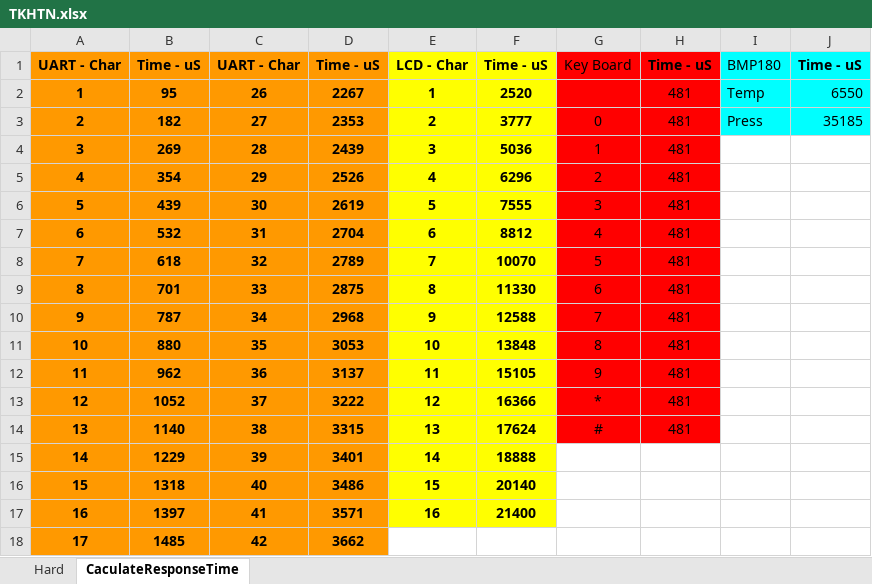
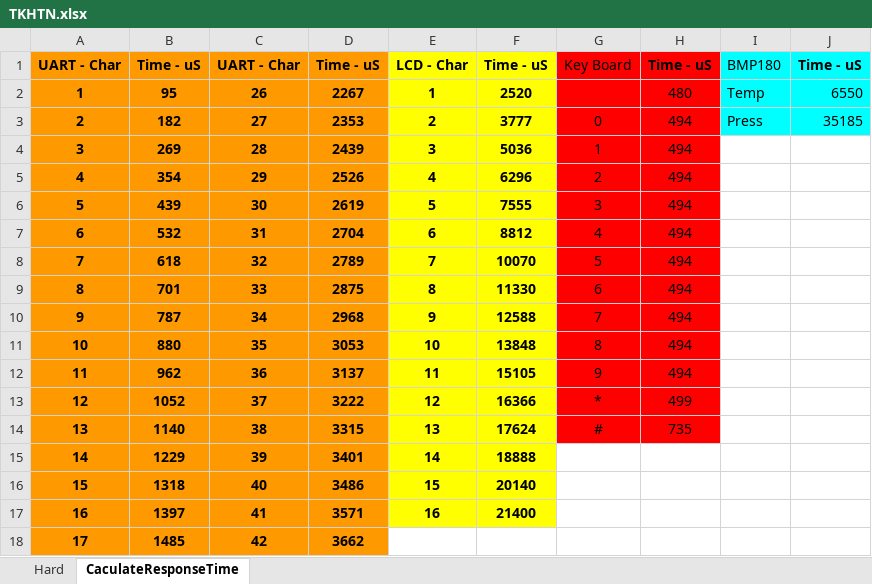
Before and after one commit to TVBac212700/TKHTN2024, an Excel workbook: Document/Other/TKHTN.xlsx, sheet CaculateResponseTime, drawn as a sheet; only a part is shown; values as stored, in another font and other column widths than the file's, no borders; the diff names each change by its address in the sheet, - before the commit and + after, or states it on an @@ line.

Commit message:
Caculate C, D, T and plot data

```diff
--- a/Document/Other/TKHTN.xlsx (sheet CaculateResponseTime)
+++ b/Document/Other/TKHTN.xlsx (sheet CaculateResponseTime)
-H2: 481
+H2: 480
-H3:H12: 481
+H3:H12: 494
-H13: 481
+H13: 499
-H14: 481
+H14: 735
```
Also changed, not shown: 9 other files.
